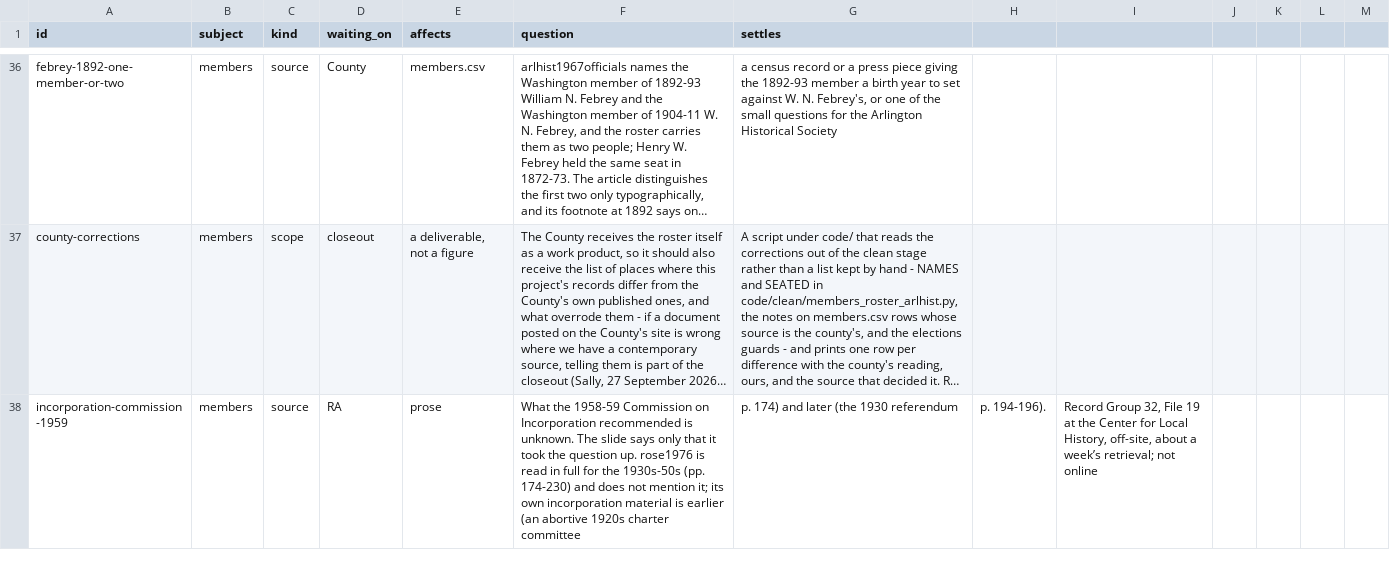
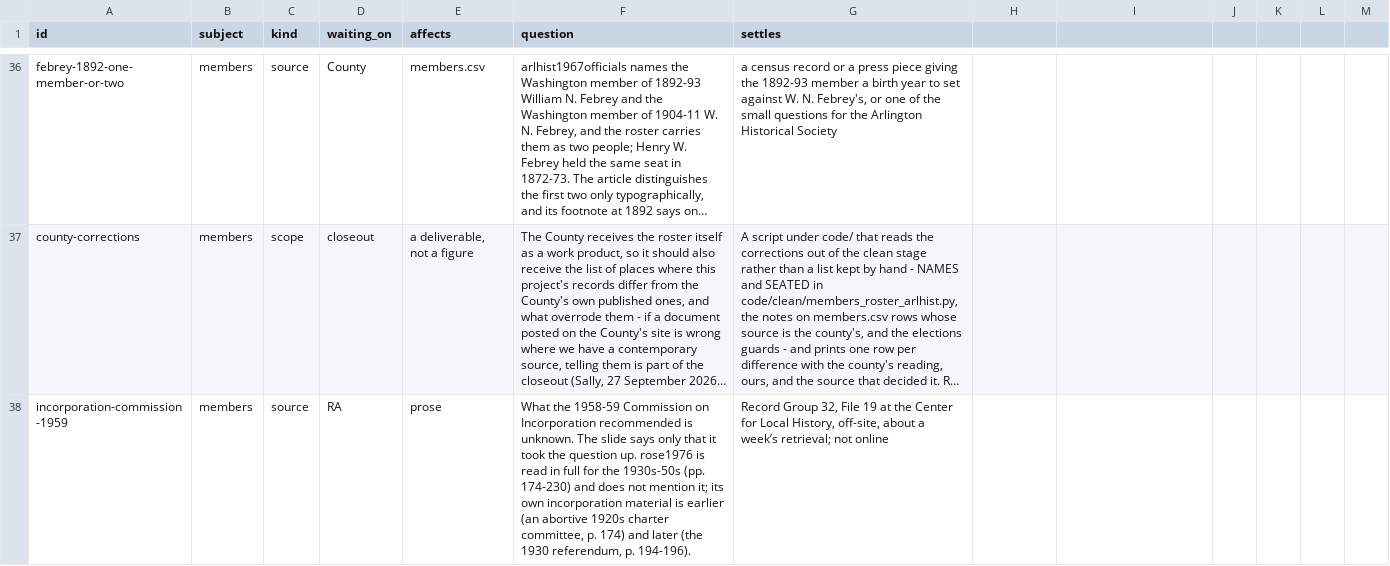
Before and after one commit to slhudson/arlington-bsap, a CSV file: docs/questions.csv, drawn as a sheet; only a part is shown, gaps mark what is left out; long unchanged cells end in …; the diff covers the shown part only; the diff names each change by its address in the sheet, - before the commit and + after, or states it on an @@ line.

```diff
--- a/docs/questions.csv
+++ b/docs/questions.csv
-F38 (question): …1920s charter committee
+F38 (question): …1920s charter committee, p. 174) and later (the 1930 referendum, p. 194-196).
-G38 (settles): p. 174) and later (the 1930 referendum
+G38 (settles): Record Group 32, File 19 at the Center for Local History, off-site, about a week’s retrieval; not online
-H38: p. 194-196).
+H38: (empty)
-I38: Record Group 32, File 19 at the Center for Local History, off-site, about a week’s retrieval; not online
+I38: (empty)
```
Also changed, not shown: 1 added row and 7 edited cells elsewhere in this file.
